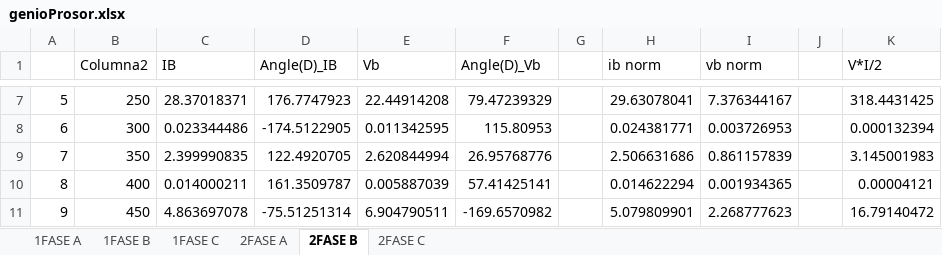
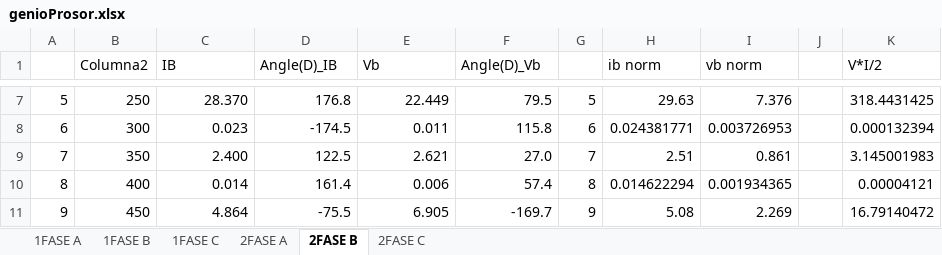
Before and after one commit to cisternashdiego/Armonicos, an Excel workbook: T1/genioProsor.xlsx, sheet 2FASE B, drawn as a sheet; only a part is shown, gaps mark what is left out; values as stored, in another font and other column widths than the file's, no cell formats; table styles not drawn; the diff covers the shown part only; the diff names each change by its address in the sheet, - before the commit and + after, or states it on an @@ line.

```diff
--- a/T1/genioProsor.xlsx (sheet 2FASE B)
+++ b/T1/genioProsor.xlsx (sheet 2FASE B)
-C7 (IB): 28.37018371
+C7 (IB): 28.370
-D7 (Angle(D)_IB): 176.7747923
+D7 (Angle(D)_IB): 176.8
-E7 (Vb): 22.44914208
+E7 (Vb): 22.449
-F7 (Angle(D)_Vb): 79.47239329
+F7 (Angle(D)_Vb): 79.5
-G7: (empty)
+G7: 5
-H7 (ib norm): 29.63078041
+H7 (ib norm): 29.63
-I7 (vb norm): 7.376344167
+I7 (vb norm): 7.376
-C8 (IB): 0.023344486
+C8 (IB): 0.023
-D8 (Angle(D)_IB): -174.5122905
+D8 (Angle(D)_IB): -174.5
-E8 (Vb): 0.011342595
+E8 (Vb): 0.011
-F8 (Angle(D)_Vb): 115.80953
+F8 (Angle(D)_Vb): 115.8
-G8: (empty)
+G8: 6
-C9 (IB): 2.399990835
+C9 (IB): 2.400
-D9 (Angle(D)_IB): 122.4920705
+D9 (Angle(D)_IB): 122.5
-E9 (Vb): 2.620844994
+E9 (Vb): 2.621
-F9 (Angle(D)_Vb): 26.95768776
+F9 (Angle(D)_Vb): 27.0
-G9: (empty)
+G9: 7
-H9 (ib norm): 2.506631686
+H9 (ib norm): 2.51
-I9 (vb norm): 0.861157839
+I9 (vb norm): 0.861
-C10 (IB): 0.014000211
+C10 (IB): 0.014
-D10 (Angle(D)_IB): 161.3509787
+D10 (Angle(D)_IB): 161.4
-E10 (Vb): 0.005887039
+E10 (Vb): 0.006
-F10 (Angle(D)_Vb): 57.41425141
+F10 (Angle(D)_Vb): 57.4
-G10: (empty)
+G10: 8
-C11 (IB): 4.863697078
+C11 (IB): 4.864
-D11 (Angle(D)_IB): -75.51251314
+D11 (Angle(D)_IB): -75.5
-E11 (Vb): 6.904790511
+E11 (Vb): 6.905
-F11 (Angle(D)_Vb): -169.6570982
+F11 (Angle(D)_Vb): -169.7
-G11: (empty)
+G11: 9
-H11 (ib norm): 5.079809901
+H11 (ib norm): 5.08
-I11 (vb norm): 2.268777623
+I11 (vb norm): 2.269
```
Also changed, not shown: 276 edited cells elsewhere in this sheet, sheet 2FASE A, sheet 2FASE C, sheet 1FASE B, sheet 1FASE A, sheet 1FASE C, cell formats, 5 other files.
